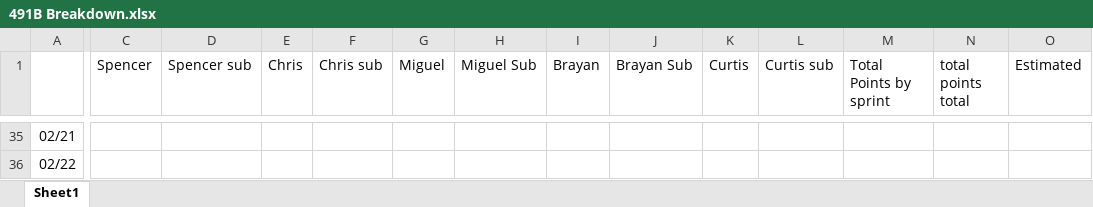
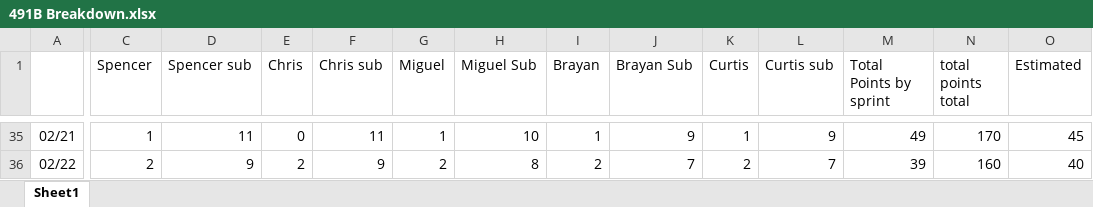
Before and after one commit to curtis-nishihira/Senior-Project, an Excel workbook: Scrum/491B Breakdown.xlsx, sheet Sheet1, drawn as a sheet; only a part is shown, gaps mark what is left out; values as stored, in another font and other column widths than the file's, no borders; charts and pictures not drawn; the diff covers the shown part only; the diff names each change by its address in the sheet, - before the commit and + after, or states it on an @@ line.

```diff
--- a/Scrum/491B Breakdown.xlsx (sheet Sheet1)
+++ b/Scrum/491B Breakdown.xlsx (sheet Sheet1)
-C35 (Spencer): (empty)
+C35 (Spencer): 1
-D35 (Spencer sub): (empty)
+D35 (Spencer sub): 11
-E35 (Chris): (empty)
+E35 (Chris): 0
-F35 (Chris sub): (empty)
+F35 (Chris sub): 11
-G35 (Miguel): (empty)
+G35 (Miguel): 1
-H35 (Miguel Sub): (empty)
+H35 (Miguel Sub): 10
-I35 (Brayan): (empty)
+I35 (Brayan): 1
-J35 (Brayan Sub): (empty)
+J35 (Brayan Sub): 9
-K35 (Curtis): (empty)
+K35 (Curtis): 1
-L35 (Curtis sub): (empty)
+L35 (Curtis sub): 9
-M35 (Total Points by sprint): (empty)
+M35 (Total Points by sprint): 49
-N35 (total points total): (empty)
+N35 (total points total): 170
-O35 (Estimated): (empty)
+O35 (Estimated): 45
-C36 (Spencer): (empty)
+C36 (Spencer): 2
-D36 (Spencer sub): (empty)
+D36 (Spencer sub): 9
-E36 (Chris): (empty)
+E36 (Chris): 2
-F36 (Chris sub): (empty)
+F36 (Chris sub): 9
-G36 (Miguel): (empty)
+G36 (Miguel): 2
-H36 (Miguel Sub): (empty)
+H36 (Miguel Sub): 8
-I36 (Brayan): (empty)
+I36 (Brayan): 2
-J36 (Brayan Sub): (empty)
+J36 (Brayan Sub): 7
-K36 (Curtis): (empty)
+K36 (Curtis): 2
-L36 (Curtis sub): (empty)
+L36 (Curtis sub): 7
-M36 (Total Points by sprint): (empty)
+M36 (Total Points by sprint): 39
-N36 (total points total): (empty)
+N36 (total points total): 160
-O36 (Estimated): (empty)
+O36 (Estimated): 40
```
Also changed, not shown: 598 edited cells elsewhere in this sheet, formulas that keep their value, charts or pictures, Scrum/CECS 491A - Calendar & Hours.xlsx, 2 other files.
